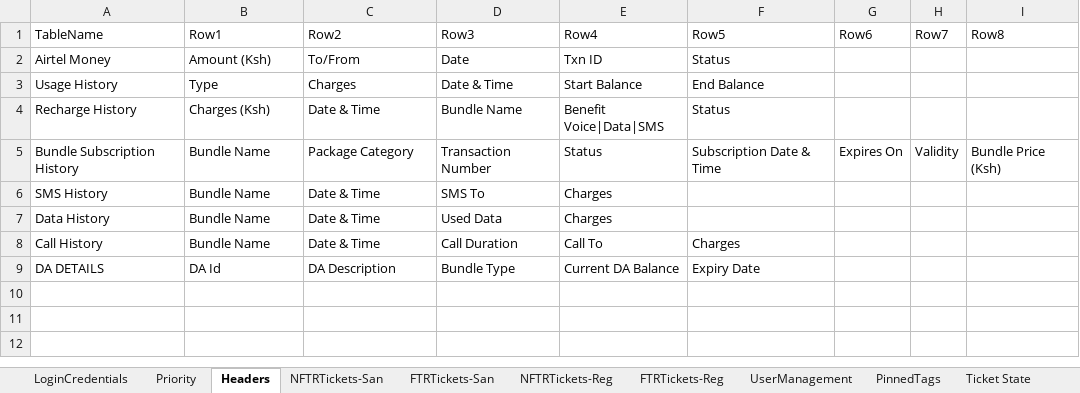
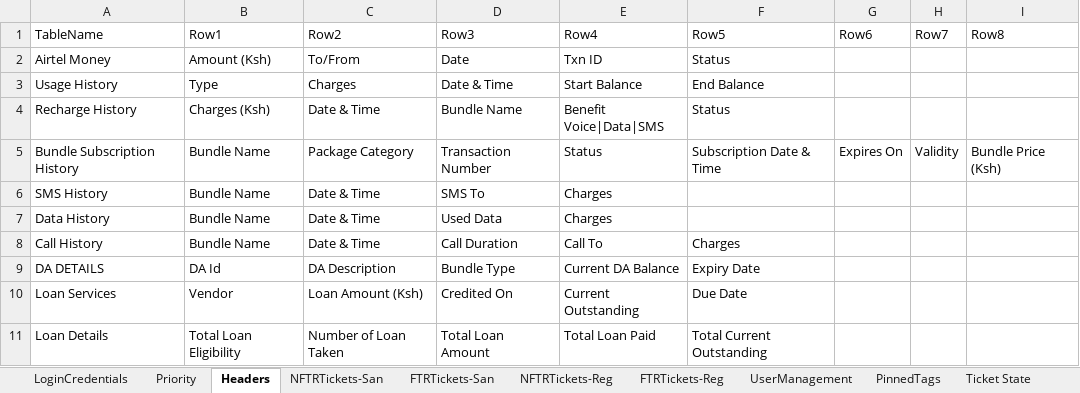
Before and after one commit to michaeadi/cs-portal-automation_selenium, an Excel workbook: Excels/KE.xlsx, sheet Headers, drawn as a sheet; values as stored, in another font and other column widths than the file's, no borders; charts and pictures not drawn; the diff names each change by its address in the sheet, - before the commit and + after, or states it on an @@ line.

```diff
--- a/Excels/KE.xlsx (sheet Headers)
+++ b/Excels/KE.xlsx (sheet Headers)
+row 10: Loan Services | Vendor | Loan Amount (Ksh) | Credited On | Current Outstanding | Due Date
+row 11: Loan Details | Total Loan Eligibility | Number of Loan Taken | Total Loan Amount | Total Loan Paid | Total Current Outstanding
```
Also changed, not shown: sheet NFTRTickets-San, sheet NFTRTickets-Reg, sheet LoginCredentials, formulas that keep their value, charts or pictures, Excels/MW.xlsx, 1 other file.
